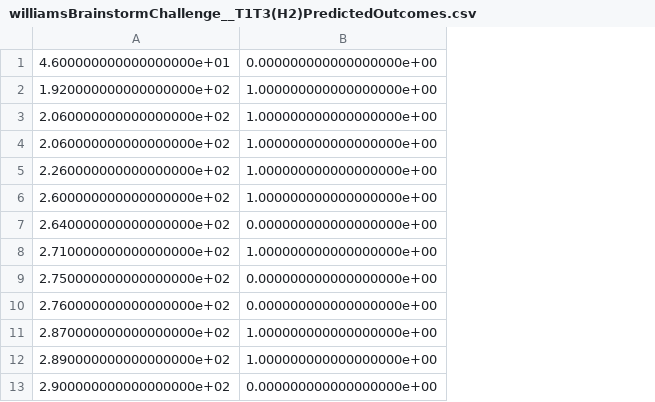
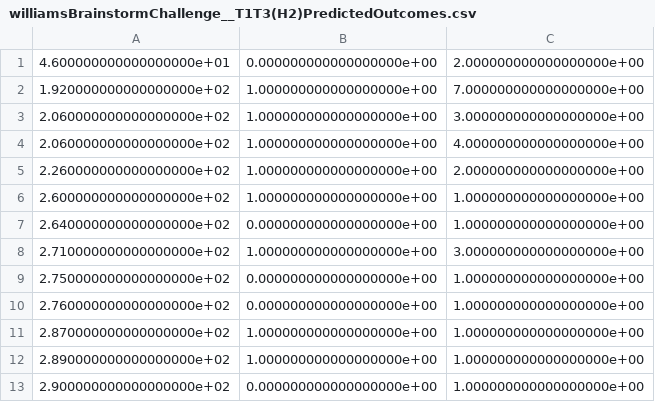
Before and after one commit to chadcwilliams/brainstormChallengeSubmission, a CSV file: Validation/williamsBrainstormChallenge__T1T3(H2)PredictedOutcomes.csv, drawn as a sheet; only a part is shown; the diff names each change by its address in the sheet, - before the commit and + after, or states it on an @@ line.

Commit message:
Updated files to contain series in outcome CSV

```diff
--- a/Validation/williamsBrainstormChallenge__T1T3(H2)PredictedOutcomes.csv
+++ b/Validation/williamsBrainstormChallenge__T1T3(H2)PredictedOutcomes.csv
+column C, rows 1-13: 2.000000000000000000e+00 | 7.000000000000000000e+00 | 3.000000000000000000e+00 | 4.000000000000000000e+00 | 2.000000000000000000e+00 | 1.000000000000000000e+00 | 1.000000000000000000e+00 | 3.000000000000000000e+00 | 1.000000000000000000e+00 | 1.000000000000000000e+00 | 1.000000000000000000e+00 | 1.000000000000000000e+00 | 1.000000000000000000e+00
```
Also changed, not shown: 1 other file.
